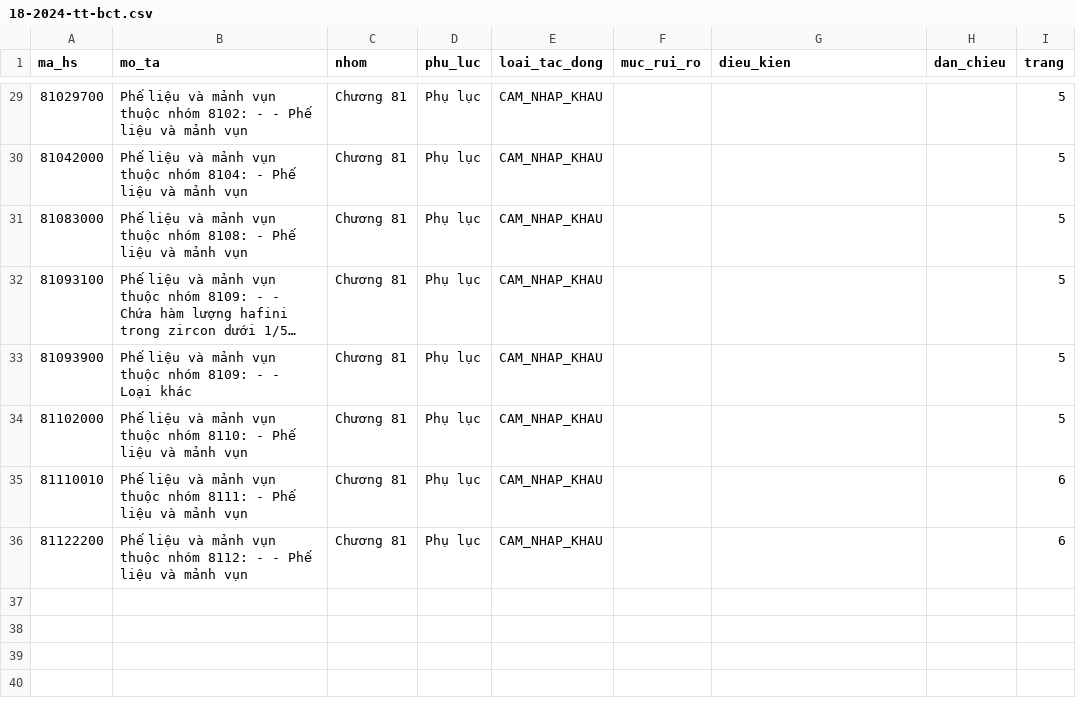
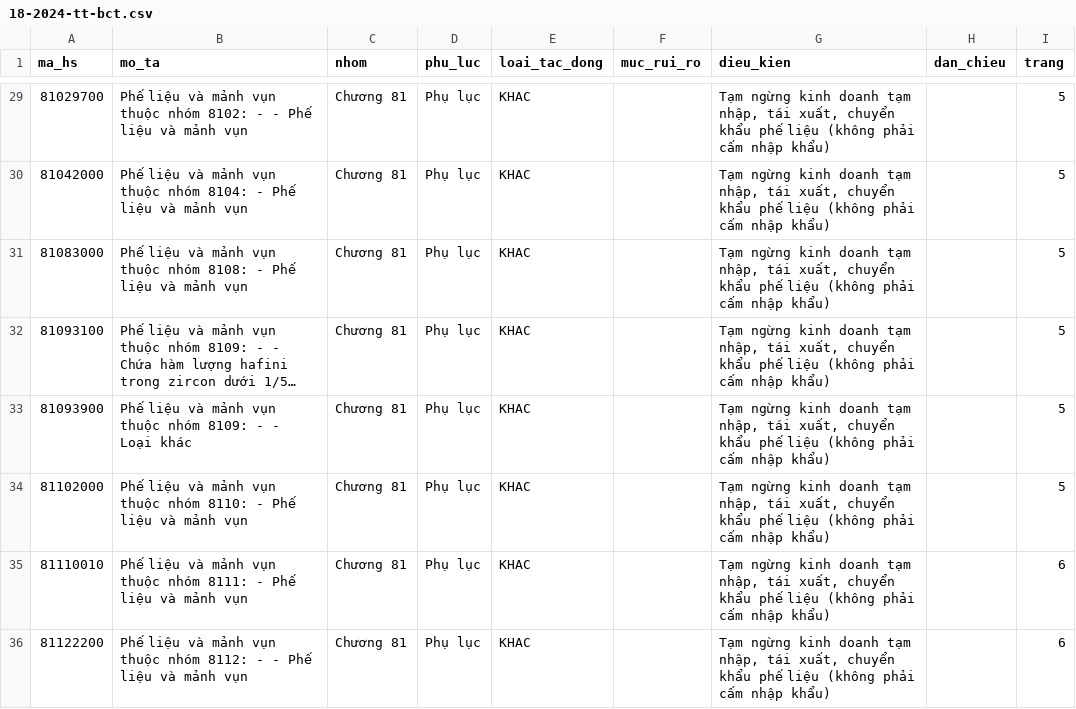
Before and after one commit to ozvietnam/oz-wiki-plhq, a CSV file: danh-muc/18-2024-tt-bct.csv, drawn as a sheet; only a part is shown, gaps mark what is left out; long unchanged cells end in …; the diff covers the shown part only; the diff names each change by its address in the sheet, - before the commit and + after, or states it on an @@ line.

```diff
--- a/danh-muc/18-2024-tt-bct.csv
+++ b/danh-muc/18-2024-tt-bct.csv
-E29:E36 (loai_tac_dong): CAM_NHAP_KHAU
+E29:E36 (loai_tac_dong): KHAC
-G29:G36 (dieu_kien): (empty)
+G29:G36 (dieu_kien): Tạm ngừng kinh doanh tạm nhập, tái xuất, chuyển khẩu phế liệu (không phải cấm nhập khẩu)
```
Also changed, not shown: 54 edited cells elsewhere in this file.
